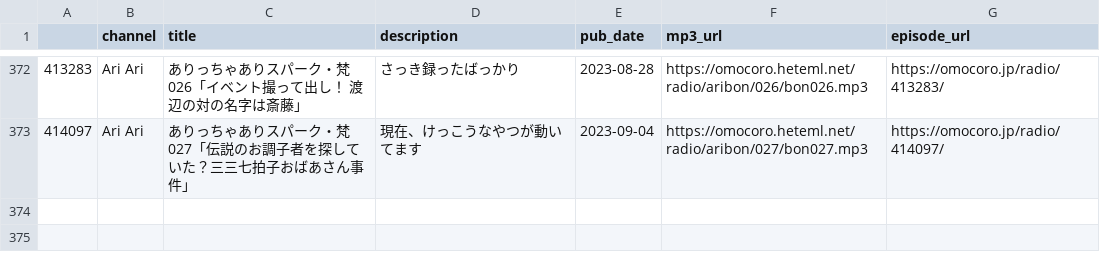
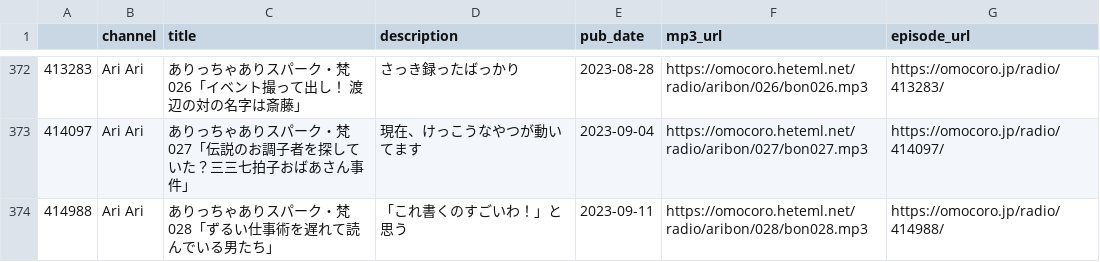
Before and after one commit to tosh1mu/omcr_radio, a CSV file: csv/ariari_master.csv, drawn as a sheet; only a part is shown, gaps mark what is left out; the diff names each change by its address in the sheet, - before the commit and + after, or states it on an @@ line.

```diff
--- a/csv/ariari_master.csv
+++ b/csv/ariari_master.csv
+row 374: 414988 | Ari Ari | ありっちゃありスパーク・梵028「ずるい仕事術を遅れて読んでいる男たち」 | 「これ書くのすごいわ！」と思う | 2023-09-11 | https://omocoro.heteml.net/radio/aribon/028/bon028.mp3 | https://omocoro.jp/radio/414988/
```
Also changed, not shown: csv/mnf_master.csv, csv/now_master.csv, 3 other files.
